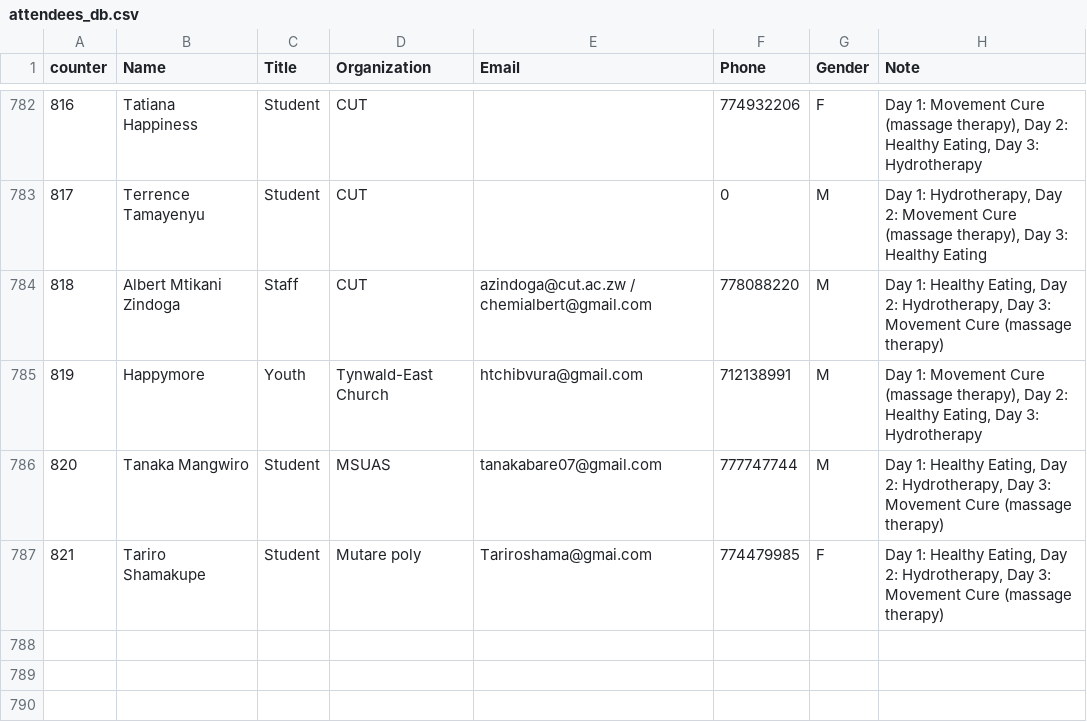
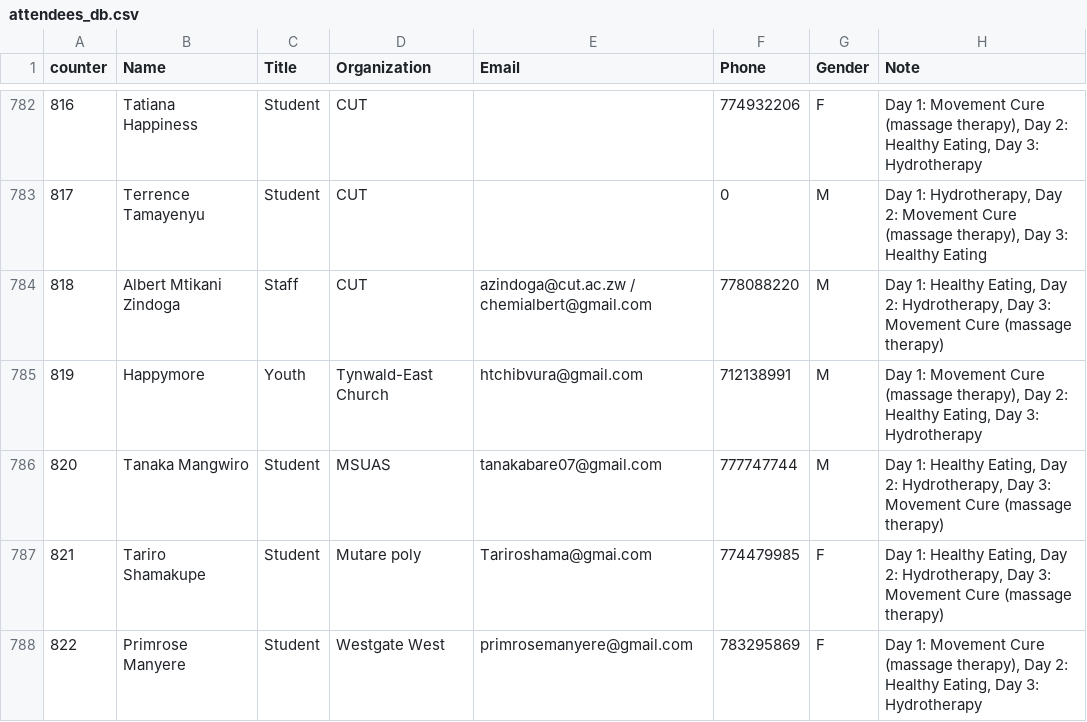
Before and after one commit to keptac/pcm-be, a CSV file: app-middlewares/attendees_db.csv, drawn as a sheet; only a part is shown, gaps mark what is left out.

Commit message:
names

```diff
--- a/app-middlewares/attendees_db.csv
+++ b/app-middlewares/attendees_db.csv
@@ -787 +787,2 @@
 821,Tariro Shamakupe,Student,Mutare poly,Tariroshama@gmai.com,774479985,F,"Day 1: Healthy Eating, Day 2: Hydrotherapy, Day 3: Movement Cure (massage therapy)",,
+822,Primrose Manyere ,Student,Westgate West,primrosemanyere@gmail.com ,783295869,F,"Day 1: Movement Cure (massage therapy), Day 2: Healthy Eating, Day 3: Hydrotherapy",,
```
